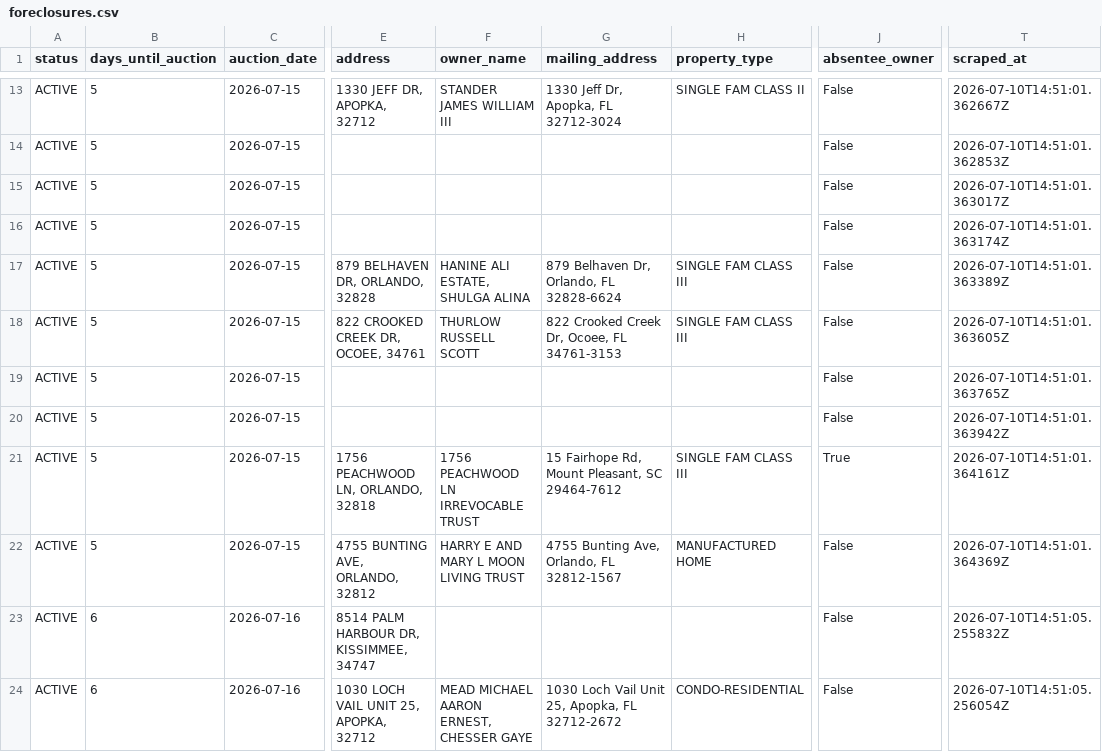
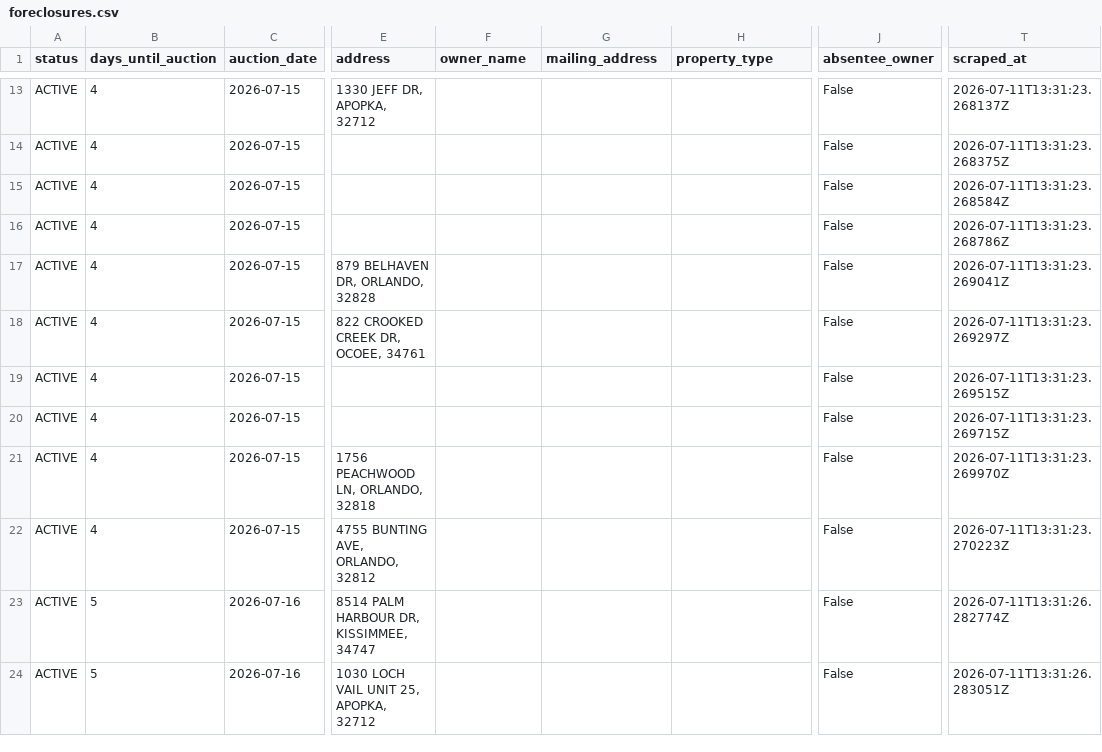
Before and after one commit to bigbuckoffers/OrangeCounty_Intel, a CSV file: data/foreclosures.csv, drawn as a sheet; only a part is shown, gaps mark what is left out; the diff covers the shown part only; the diff names each change by its address in the sheet, - before the commit and + after, or states it on an @@ line.

```diff
--- a/data/foreclosures.csv
+++ b/data/foreclosures.csv
-B13:B22 (days_until_auction): 5
+B13:B22 (days_until_auction): 4
-F13 (owner_name): STANDER JAMES WILLIAM III
+F13 (owner_name): (empty)
-G13 (mailing_address): 1330 Jeff Dr, Apopka, FL 32712-3024
+G13 (mailing_address): (empty)
-H13 (property_type): SINGLE FAM CLASS II
+H13 (property_type): (empty)
-T13 (scraped_at): 2026-07-10T14:51:01.362667Z
+T13 (scraped_at): 2026-07-11T13:31:23.268137Z
-T14 (scraped_at): 2026-07-10T14:51:01.362853Z
+T14 (scraped_at): 2026-07-11T13:31:23.268375Z
-T15 (scraped_at): 2026-07-10T14:51:01.363017Z
+T15 (scraped_at): 2026-07-11T13:31:23.268584Z
-T16 (scraped_at): 2026-07-10T14:51:01.363174Z
+T16 (scraped_at): 2026-07-11T13:31:23.268786Z
-F17 (owner_name): HANINE ALI ESTATE, SHULGA ALINA
+F17 (owner_name): (empty)
-G17 (mailing_address): 879 Belhaven Dr, Orlando, FL 32828-6624
+G17 (mailing_address): (empty)
-H17:H18 (property_type): SINGLE FAM CLASS III
+H17:H18 (property_type): (empty)
-T17 (scraped_at): 2026-07-10T14:51:01.363389Z
+T17 (scraped_at): 2026-07-11T13:31:23.269041Z
-F18 (owner_name): THURLOW RUSSELL SCOTT
+F18 (owner_name): (empty)
-G18 (mailing_address): 822 Crooked Creek Dr, Ocoee, FL 34761-3153
+G18 (mailing_address): (empty)
-T18 (scraped_at): 2026-07-10T14:51:01.363605Z
+T18 (scraped_at): 2026-07-11T13:31:23.269297Z
-T19 (scraped_at): 2026-07-10T14:51:01.363765Z
+T19 (scraped_at): 2026-07-11T13:31:23.269515Z
-T20 (scraped_at): 2026-07-10T14:51:01.363942Z
+T20 (scraped_at): 2026-07-11T13:31:23.269715Z
-F21 (owner_name): 1756 PEACHWOOD LN IRREVOCABLE TRUST
+F21 (owner_name): (empty)
-G21 (mailing_address): 15 Fairhope Rd, Mount Pleasant, SC 29464-7612
+G21 (mailing_address): (empty)
-H21 (property_type): SINGLE FAM CLASS III
+H21 (property_type): (empty)
-J21 (absentee_owner): True
+J21 (absentee_owner): False
-T21 (scraped_at): 2026-07-10T14:51:01.364161Z
+T21 (scraped_at): 2026-07-11T13:31:23.269970Z
-F22 (owner_name): HARRY E AND MARY L MOON LIVING TRUST
+F22 (owner_name): (empty)
-G22 (mailing_address): 4755 Bunting Ave, Orlando, FL 32812-1567
+G22 (mailing_address): (empty)
-H22 (property_type): MANUFACTURED HOME
+H22 (property_type): (empty)
-T22 (scraped_at): 2026-07-10T14:51:01.364369Z
+T22 (scraped_at): 2026-07-11T13:31:23.270223Z
-B23:B24 (days_until_auction): 6
+B23:B24 (days_until_auction): 5
-T23 (scraped_at): 2026-07-10T14:51:05.255832Z
+T23 (scraped_at): 2026-07-11T13:31:26.282774Z
-F24 (owner_name): MEAD MICHAEL AARON ERNEST, CHESSER GAYE
+F24 (owner_name): (empty)
-G24 (mailing_address): 1030 Loch Vail Unit 25, Apopka, FL 32712-2672
+G24 (mailing_address): (empty)
-H24 (property_type): CONDO-RESIDENTIAL
+H24 (property_type): (empty)
-T24 (scraped_at): 2026-07-10T14:51:05.256054Z
+T24 (scraped_at): 2026-07-11T13:31:26.283051Z
```
Also changed, not shown: 143 edited cells elsewhere in this file, 5 other files.
